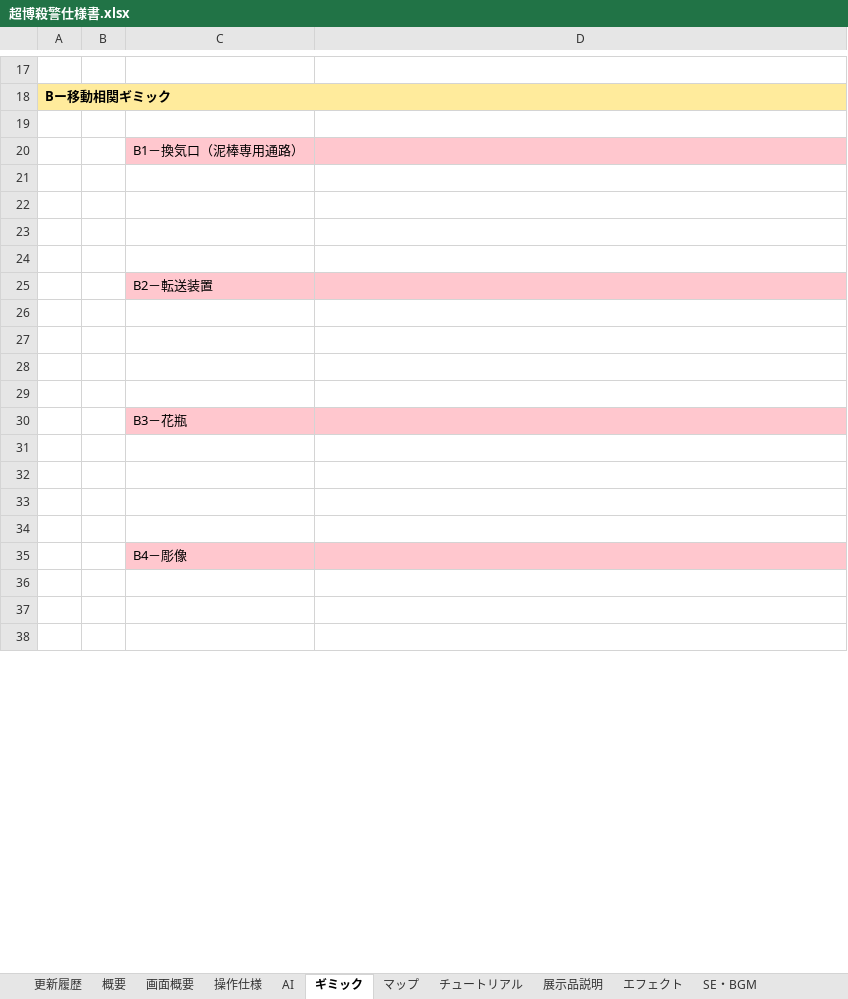
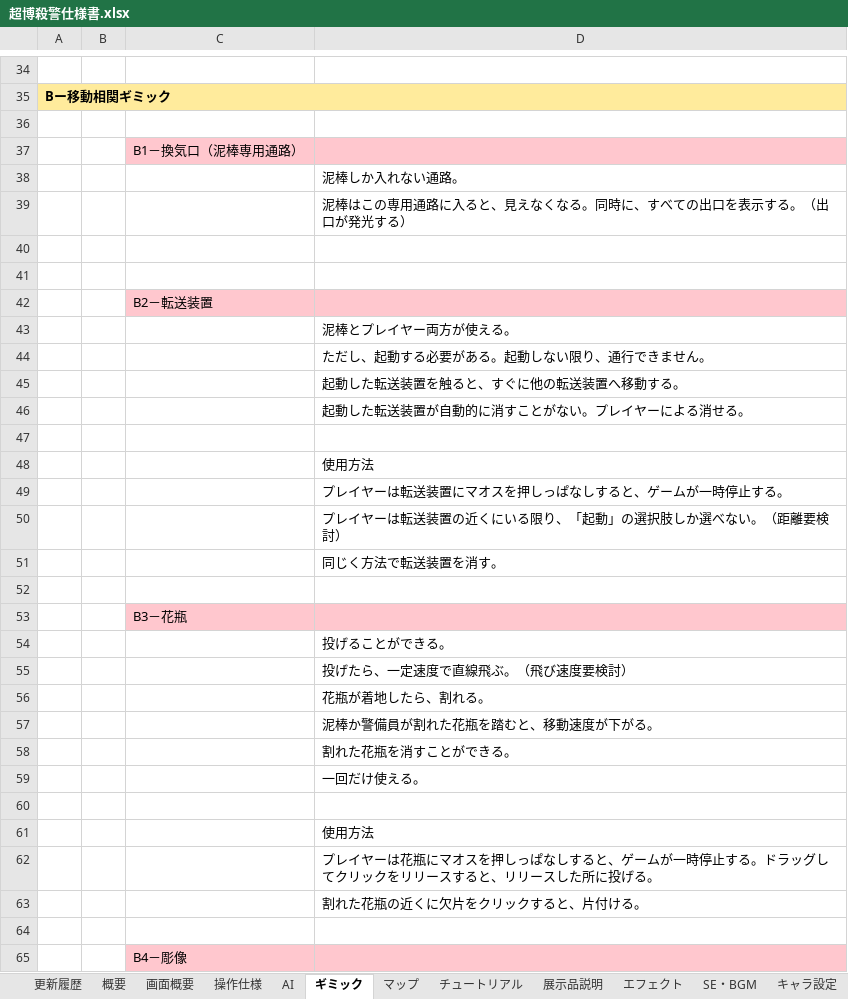
Before and after one commit to crazymarks/ghostcanguard_file, an Excel workbook: 仕様書/超博殺警仕様書.xlsx, sheet ギミック, drawn as a sheet; only a part is shown, gaps mark what is left out; the shorter side is filled out with more unchanged rows; values as stored, in another font and other column widths than the file's, no borders; addresses are those after the commit; the diff covers the shown part only; the diff names each change by its address in the sheet, - before the commit and + after, or states it on an @@ line.

```diff
--- a/仕様書/超博殺警仕様書.xlsx (sheet ギミック)
+++ b/仕様書/超博殺警仕様書.xlsx (sheet ギミック)
+sheet tab: キャラ設定
-D38: (empty)
+D38: 泥棒しか入れない通路。
-D39: (empty)
+D39: 泥棒はこの専用通路に入ると、見えなくなる。同時に、すべての出口を表示する。（出口が発光する）
+row 43:  |  |  | 泥棒とプレイヤー両方が使える。
+row 44:  |  |  | ただし、起動する必要がある。起動しない限り、通行できません。
+row 45:  |  |  | 起動した転送装置を触ると、すぐに他の転送装置へ移動する。
+row 46:  |  |  | 起動した転送装置が自動的に消すことがない。プレイヤーによる消せる。
-D48: (empty)
+D48: 使用方法
-D49: (empty)
+D49: プレイヤーは転送装置にマオスを押しっぱなしすると、ゲームが一時停止する。
+row 50:  |  |  | プレイヤーは転送装置の近くにいる限り、「起動」の選択肢しか選べない。（距離要検討）
+row 51:  |  |  | 同じく方法で転送装置を消す。
+row 54:  |  |  | 投げることができる。
+row 55:  |  |  | 投げたら、一定速度で直線飛ぶ。（飛び速度要検討）
+row 56:  |  |  | 花瓶が着地したら、割れる。
+row 57:  |  |  | 泥棒か警備員が割れた花瓶を踏むと、移動速度が下がる。
+row 58:  |  |  | 割れた花瓶を消すことができる。
+row 59:  |  |  | 一回だけ使える。
-D61: (empty)
+D61: 使用方法
-D62: (empty)
+D62: プレイヤーは花瓶にマオスを押しっぱなしすると、ゲームが一時停止する。ドラッグしてクリックをリリースすると、リリースした所に投げる。
+row 63:  |  |  | 割れた花瓶の近くに欠片をクリックすると、片付ける。
```
Also changed, not shown: 37 added rows, 2 removed rows and 15 edited cells elsewhere in this sheet, sheet 操作仕様, sheet 更新履歴, charts or pictures.
